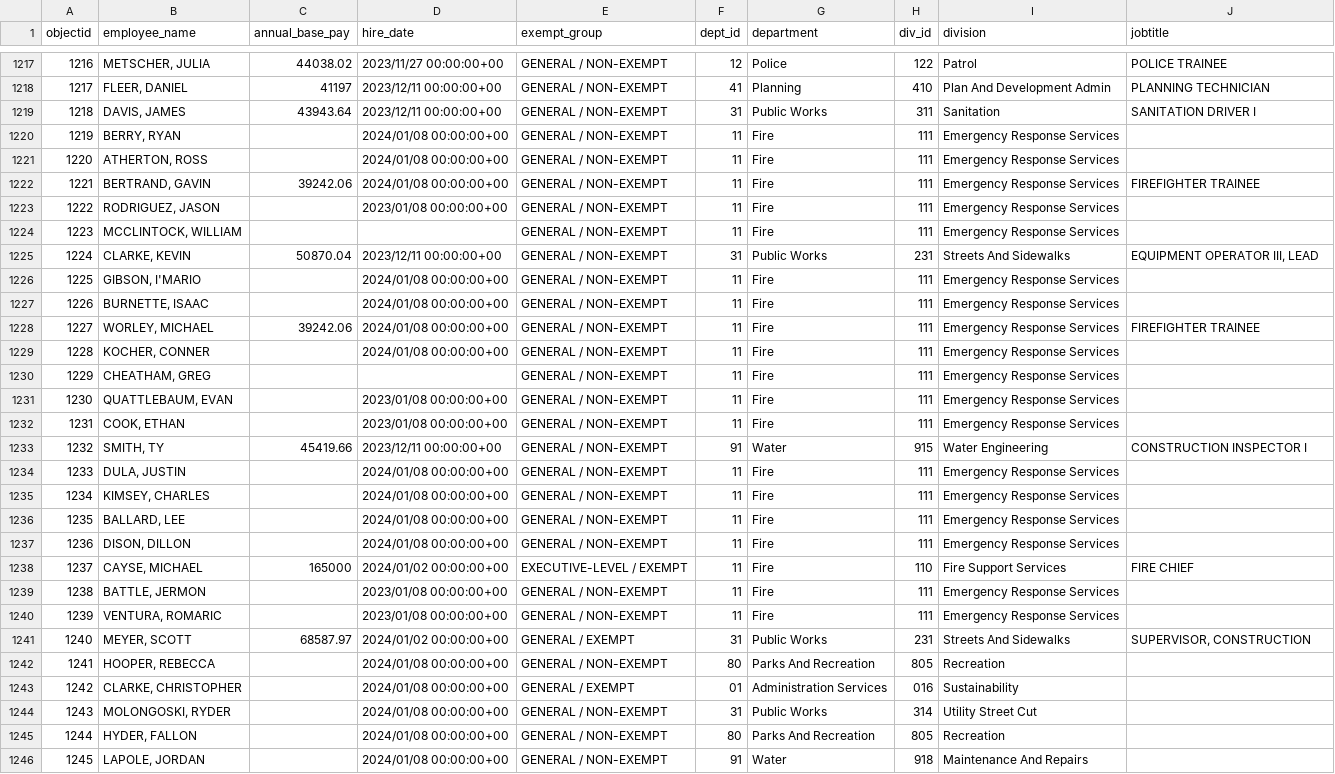
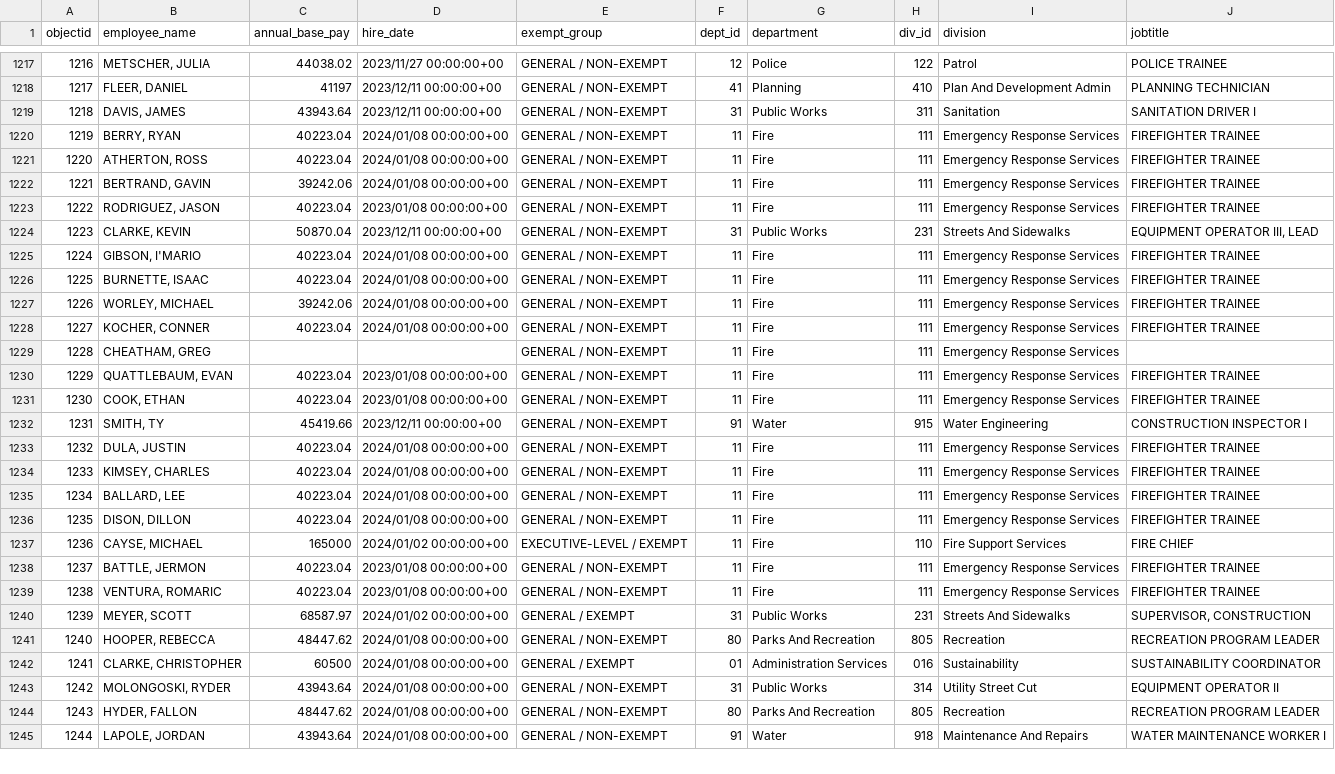
Before and after one commit to sunshine-request/flat-test, a CSV file: salary_data.csv, drawn as a sheet; only a part is shown, gaps mark what is left out; removed rows and columns are numbered as before the commit, all else as after; the diff covers the shown part only; the diff names each change by its address in the sheet, - before the commit and + after, or states it on an @@ line.

Commit message:
Flat: latest data (2024-01-10T20:20:00.657Z) {   "date": "2024-01-10T20:20:00.657Z",   "files": [     {       "name": "agenda.html",       "deltaBytes": 0,       "source": "https://www.ashevillenc.gov/government/city-council-agenda/"     },     {       "name": "salary_data.csv",       "deltaBytes": 545,       "source": "https://data-avl.opendata.arcgis.com/datasets/4d96bf8fbad640edbe124fe7185ba670_0.csv"     }   ] }

```diff
--- a/salary_data.csv
+++ b/salary_data.csv
-C1220:C1221 (annual_base_pay): (empty)
+C1220:C1221 (annual_base_pay): 40223.04
-J1220:J1221 (jobtitle): (empty)
+J1220:J1221 (jobtitle): FIREFIGHTER TRAINEE
-C1223 (annual_base_pay): (empty)
+C1223 (annual_base_pay): 40223.04
-J1223 (jobtitle): (empty)
+J1223 (jobtitle): FIREFIGHTER TRAINEE
-row 1224: 1223 | MCCLINTOCK, WILLIAM |  |  | GENERAL / NON-EXEMPT | 11 | Fire | 111 | Emergency Response Services
@@ column A (objectid) renumbered from row 1224 down @@
-C1225:C1226 (annual_base_pay): (empty)
+C1225:C1226 (annual_base_pay): 40223.04
-J1225:J1226 (jobtitle): (empty)
+J1225:J1226 (jobtitle): FIREFIGHTER TRAINEE
-C1228 (annual_base_pay): (empty)
+C1228 (annual_base_pay): 40223.04
-J1228 (jobtitle): (empty)
+J1228 (jobtitle): FIREFIGHTER TRAINEE
-C1230:C1231 (annual_base_pay): (empty)
+C1230:C1231 (annual_base_pay): 40223.04
-J1230:J1231 (jobtitle): (empty)
+J1230:J1231 (jobtitle): FIREFIGHTER TRAINEE
-C1233:C1236 (annual_base_pay): (empty)
+C1233:C1236 (annual_base_pay): 40223.04
-J1233:J1236 (jobtitle): (empty)
+J1233:J1236 (jobtitle): FIREFIGHTER TRAINEE
-C1238:C1239 (annual_base_pay): (empty)
+C1238:C1239 (annual_base_pay): 40223.04
-J1238:J1239 (jobtitle): (empty)
+J1238:J1239 (jobtitle): FIREFIGHTER TRAINEE
-C1241 (annual_base_pay): (empty)
+C1241 (annual_base_pay): 48447.62
-J1241 (jobtitle): (empty)
+J1241 (jobtitle): RECREATION PROGRAM LEADER
-C1242 (annual_base_pay): (empty)
+C1242 (annual_base_pay): 60500
-J1242 (jobtitle): (empty)
+J1242 (jobtitle): SUSTAINABILITY COORDINATOR
-C1243 (annual_base_pay): (empty)
+C1243 (annual_base_pay): 43943.64
-J1243 (jobtitle): (empty)
+J1243 (jobtitle): EQUIPMENT OPERATOR II
-C1244 (annual_base_pay): (empty)
+C1244 (annual_base_pay): 48447.62
-J1244 (jobtitle): (empty)
+J1244 (jobtitle): RECREATION PROGRAM LEADER
-C1245 (annual_base_pay): (empty)
+C1245 (annual_base_pay): 43943.64
-J1245 (jobtitle): (empty)
+J1245 (jobtitle): WATER MAINTENANCE WORKER I
```
Also changed, not shown: 14 edited cells elsewhere in this file, 1 other file.
